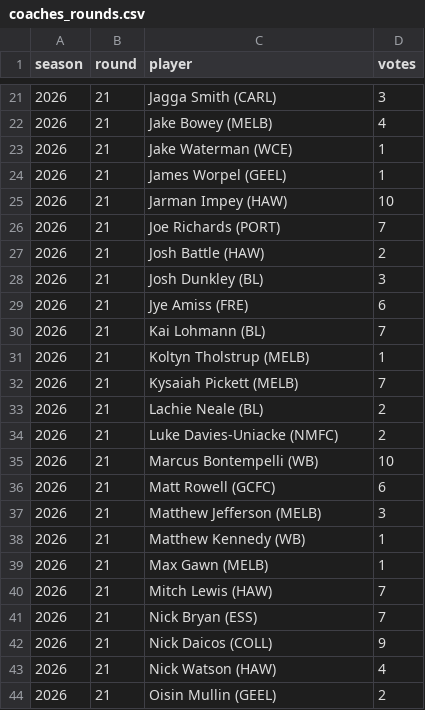
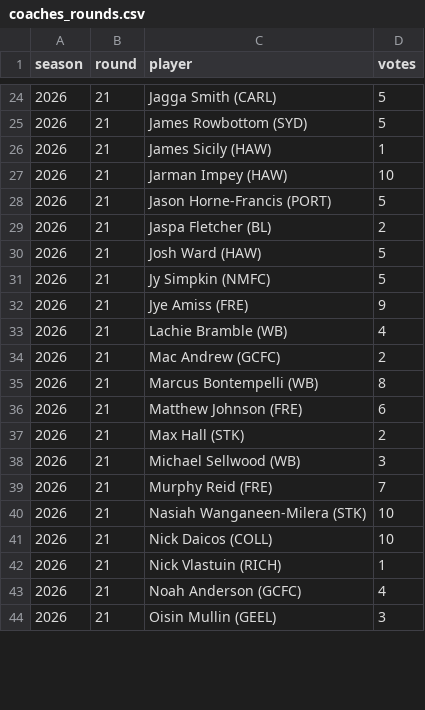
Before and after one commit to PortParkStudios/afl-radar-data, a CSV file: scripts/afl/coaches_rounds.csv, drawn as a sheet; only a part is shown, gaps mark what is left out; the diff covers the shown part only.

```diff
--- a/scripts/afl/coaches_rounds.csv
+++ b/scripts/afl/coaches_rounds.csv
@@ -21,24 +24,21 @@ season,round,player,votes
-2026,21,Jagga Smith (CARL),3
-2026,21,Jake Bowey (MELB),4
-2026,21,Jake Waterman (WCE),1
-2026,21,James Worpel (GEEL),1
+2026,21,Jagga Smith (CARL),5
+2026,21,James Rowbottom (SYD),5
+2026,21,James Sicily (HAW),1
 2026,21,Jarman Impey (HAW),10
-2026,21,Joe Richards (PORT),7
-2026,21,Josh Battle (HAW),2
-2026,21,Josh Dunkley (BL),3
-2026,21,Jye Amiss (FRE),6
-2026,21,Kai Lohmann (BL),7
-2026,21,Koltyn Tholstrup (MELB),1
-2026,21,Kysaiah Pickett (MELB),7
-2026,21,Lachie Neale (BL),2
-2026,21,Luke Davies-Uniacke (NMFC),2
-2026,21,Marcus Bontempelli (WB),10
-2026,21,Matt Rowell (GCFC),6
-2026,21,Matthew Jefferson (MELB),3
-2026,21,Matthew Kennedy (WB),1
-2026,21,Max Gawn (MELB),1
-2026,21,Mitch Lewis (HAW),7
-2026,21,Nick Bryan (ESS),7
-2026,21,Nick Daicos (COLL),9
-2026,21,Nick Watson (HAW),4
-2026,21,Oisin Mullin (GEEL),2
+2026,21,Jason Horne-Francis (PORT),5
+2026,21,Jaspa Fletcher (BL),2
+2026,21,Josh Ward (HAW),5
+2026,21,Jy Simpkin (NMFC),5
+2026,21,Jye Amiss (FRE),9
+2026,21,Lachie Bramble (WB),4
+2026,21,Mac Andrew (GCFC),2
+2026,21,Marcus Bontempelli (WB),8
+2026,21,Matthew Johnson (FRE),6
+2026,21,Max Hall (STK),2
+2026,21,Michael Sellwood (WB),3
+2026,21,Murphy Reid (FRE),7
+2026,21,Nasiah Wanganeen-Milera (STK),10
+2026,21,Nick Daicos (COLL),10
+2026,21,Nick Vlastuin (RICH),1
+2026,21,Noah Anderson (GCFC),4
+2026,21,Oisin Mullin (GEEL),3
```
Also changed, not shown: 4 added rows, 4 removed rows and 45 edited cells elsewhere in this file, scripts/afl/honours_coaches.csv, 8 other files.
